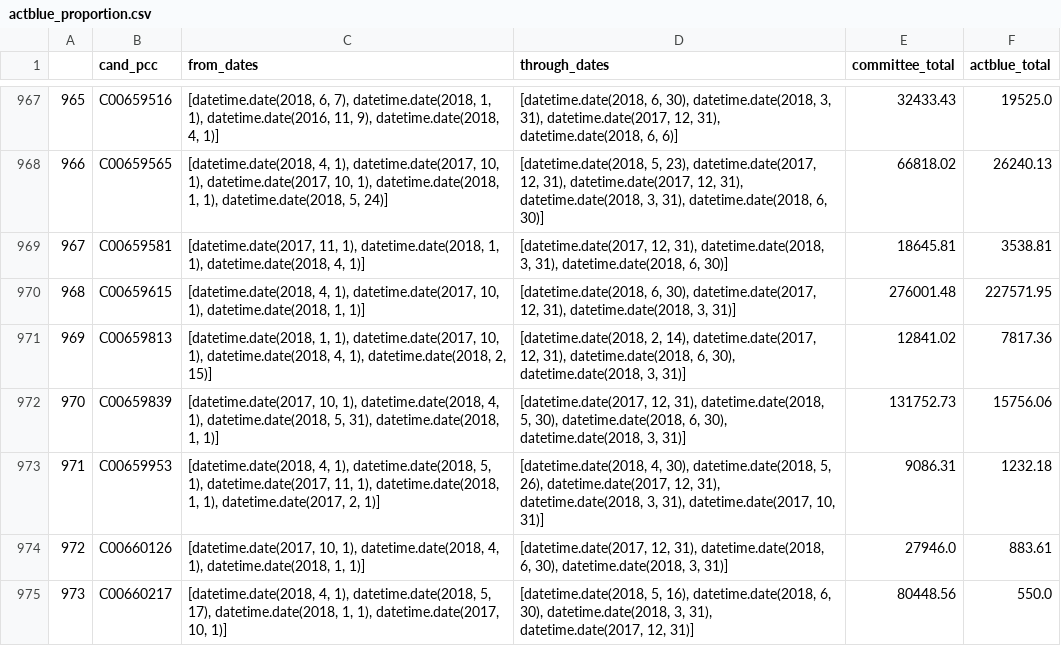
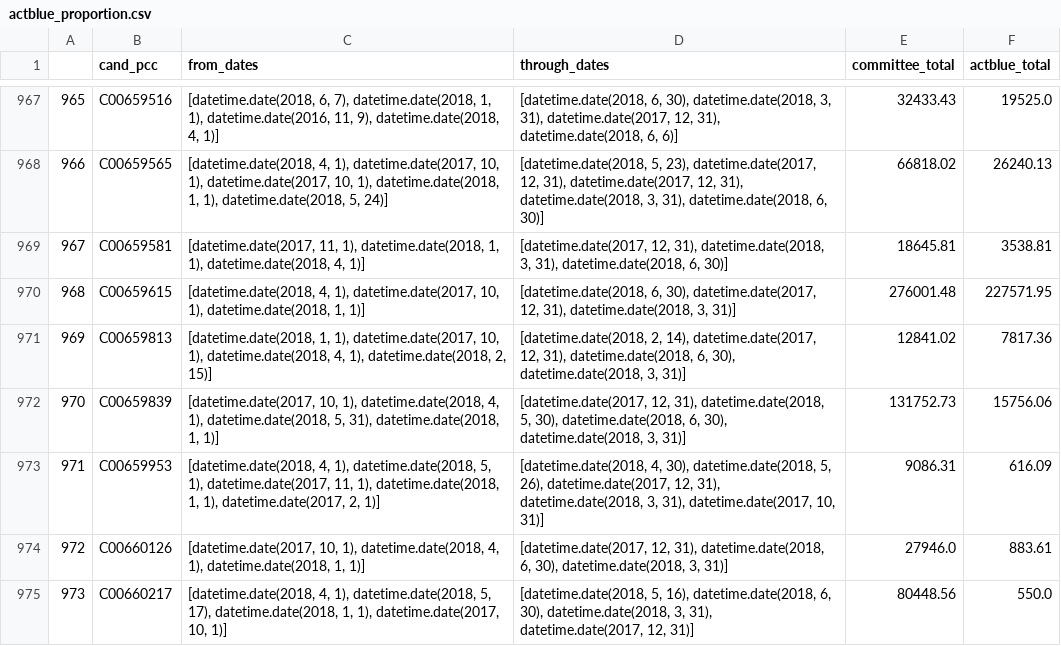
Before and after one commit to PublicI/actblue-analysis, a CSV file: data/actblue_proportion.csv, drawn as a sheet; only a part is shown, gaps mark what is left out; the diff covers the shown part only.

```diff
--- a/data/actblue_proportion.csv
+++ b/data/actblue_proportion.csv
@@ -972,3 +972,3 @@
 970,C00659839,"[datetime.date(2017, 10, 1), datetime.date(2018, 4, 1), datetime.date(2018, 5, 31), datetime.date(2018, 1, 1)]","[datetime.date(2017, 12, 31), datetime.date(2018, 5, 30), datetime.date(2018, 6, 30), datetime.date(2018, 3, 31)]",131752.73,15756.06
-971,C00659953,"[datetime.date(2018, 4, 1), datetime.date(2018, 5, 1), datetime.date(2017, 11, 1), datetime.date(2018, 1, 1), datetime.date(2017, 2, 1)]","[datetime.date(2018, 4, 30), datetime.date(2018, 5, 26), datetime.date(2017, 12, 31), datetime.date(2018, 3, 31), datetime.date(2017, 10, 31)]",9086.31,1232.18
+971,C00659953,"[datetime.date(2018, 4, 1), datetime.date(2018, 5, 1), datetime.date(2017, 11, 1), datetime.date(2018, 1, 1), datetime.date(2017, 2, 1)]","[datetime.date(2018, 4, 30), datetime.date(2018, 5, 26), datetime.date(2017, 12, 31), datetime.date(2018, 3, 31), datetime.date(2017, 10, 31)]",9086.31,616.09
 972,C00660126,"[datetime.date(2017, 10, 1), datetime.date(2018, 4, 1), datetime.date(2018, 1, 1)]","[datetime.date(2017, 12, 31), datetime.date(2018, 6, 30), datetime.date(2018, 3, 31)]",27946.0,883.61
```
Also changed, not shown: 8 edited cells elsewhere in this file, 4 other files.
